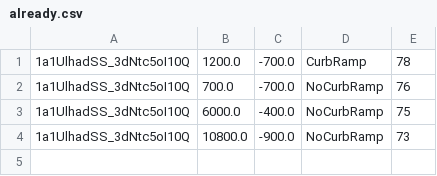
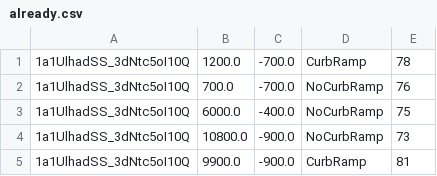
Before and after one commit to ProjectSidewalk/sidewalk-cv-tools, a CSV file: tools/panos/1a/already.csv, drawn as a sheet; the diff names each change by its address in the sheet, - before the commit and + after, or states it on an @@ line.

```diff
--- a/tools/panos/1a/already.csv
+++ b/tools/panos/1a/already.csv
+row 5: 1a1UlhadSS_3dNtc5oI10Q | 9900.0 | -900.0 | CurbRamp | 81
```
Also changed, not shown: 2 other files.
